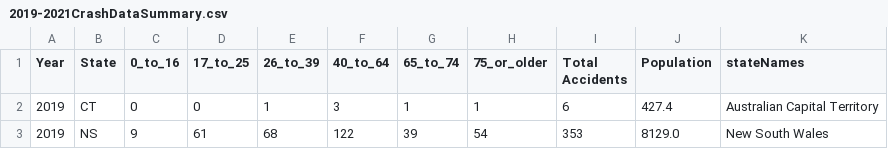
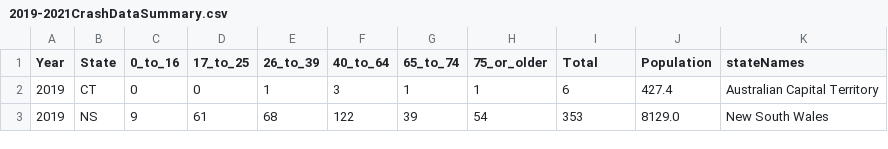
Before and after one commit to MALB008/week9hw, a CSV file: 2019-2021CrashDataSummary.csv, drawn as a sheet; only a part is shown.

Commit message:
Update 2019-2021CrashDataSummary.csv

```diff
--- a/2019-2021CrashDataSummary.csv
+++ b/2019-2021CrashDataSummary.csv
@@ -1,2 +1,2 @@
-Year,State,0_to_16,17_to_25,26_to_39,40_to_64,65_to_74,75_or_older,Total Accidents,Population,stateNames
+Year,State,0_to_16,17_to_25,26_to_39,40_to_64,65_to_74,75_or_older,Total,Population,stateNames
 2019,CT,0,0,1,3,1,1,6,427.4,Australian Capital Territory
```
